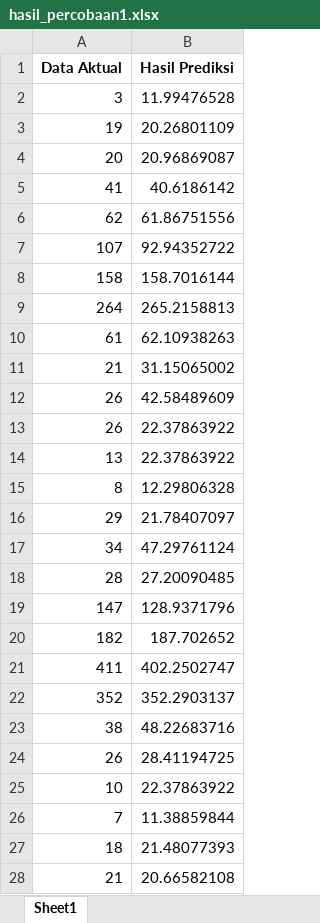
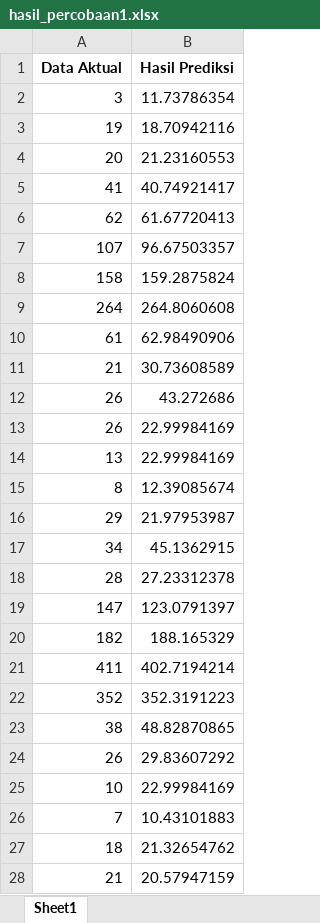
Before and after one commit to kusin/2024_BOPTN_Hopsot, an Excel workbook: source-code/experimental xgboost/hasil_percobaan1.xlsx, sheet Sheet1, drawn as a sheet; only a part is shown; values as stored, in another font and other column widths than the file's, no borders; the diff covers the shown part only; the diff names each change by its address in the sheet, - before the commit and + after, or states it on an @@ line.

```diff
--- a/source-code/experimental xgboost/hasil_percobaan1.xlsx (sheet Sheet1)
+++ b/source-code/experimental xgboost/hasil_percobaan1.xlsx (sheet Sheet1)
-B2 (Hasil Prediksi): 11.99476528
+B2 (Hasil Prediksi): 11.73786354
-B3 (Hasil Prediksi): 20.26801109
+B3 (Hasil Prediksi): 18.70942116
-B4 (Hasil Prediksi): 20.96869087
+B4 (Hasil Prediksi): 21.23160553
-B5 (Hasil Prediksi): 40.6186142
+B5 (Hasil Prediksi): 40.74921417
-B6 (Hasil Prediksi): 61.86751556
+B6 (Hasil Prediksi): 61.67720413
-B7 (Hasil Prediksi): 92.94352722
+B7 (Hasil Prediksi): 96.67503357
-B8 (Hasil Prediksi): 158.7016144
+B8 (Hasil Prediksi): 159.2875824
-B9 (Hasil Prediksi): 265.2158813
+B9 (Hasil Prediksi): 264.8060608
-B10 (Hasil Prediksi): 62.10938263
+B10 (Hasil Prediksi): 62.98490906
-B11 (Hasil Prediksi): 31.15065002
+B11 (Hasil Prediksi): 30.73608589
-B12 (Hasil Prediksi): 42.58489609
+B12 (Hasil Prediksi): 43.272686
-B13:B14 (Hasil Prediksi): 22.37863922
+B13:B14 (Hasil Prediksi): 22.99984169
-B15 (Hasil Prediksi): 12.29806328
+B15 (Hasil Prediksi): 12.39085674
-B16 (Hasil Prediksi): 21.78407097
+B16 (Hasil Prediksi): 21.97953987
-B17 (Hasil Prediksi): 47.29761124
+B17 (Hasil Prediksi): 45.1362915
-B18 (Hasil Prediksi): 27.20090485
+B18 (Hasil Prediksi): 27.23312378
-B19 (Hasil Prediksi): 128.9371796
+B19 (Hasil Prediksi): 123.0791397
-B20 (Hasil Prediksi): 187.702652
+B20 (Hasil Prediksi): 188.165329
-B21 (Hasil Prediksi): 402.2502747
+B21 (Hasil Prediksi): 402.7194214
-B22 (Hasil Prediksi): 352.2903137
+B22 (Hasil Prediksi): 352.3191223
-B23 (Hasil Prediksi): 48.22683716
+B23 (Hasil Prediksi): 48.82870865
-B24 (Hasil Prediksi): 28.41194725
+B24 (Hasil Prediksi): 29.83607292
-B25 (Hasil Prediksi): 22.37863922
+B25 (Hasil Prediksi): 22.99984169
-B26 (Hasil Prediksi): 11.38859844
+B26 (Hasil Prediksi): 10.43101883
-B27 (Hasil Prediksi): 21.48077393
+B27 (Hasil Prediksi): 21.32654762
-B28 (Hasil Prediksi): 20.66582108
+B28 (Hasil Prediksi): 20.57947159
```
Also changed, not shown: 20 edited cells elsewhere in this sheet, 4 other files.
